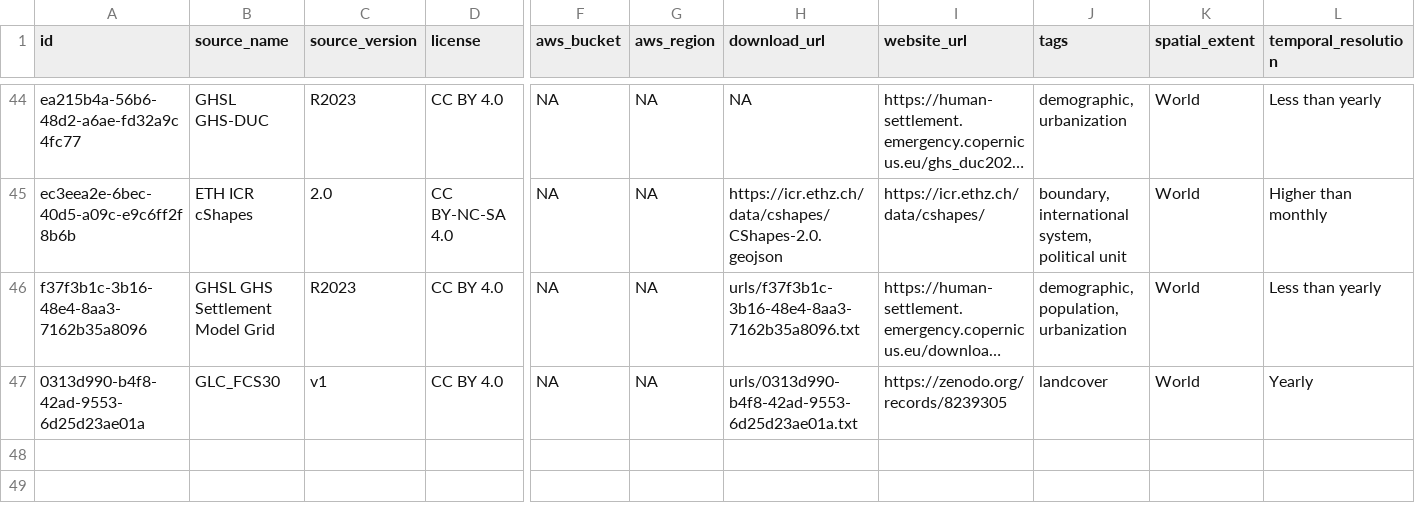
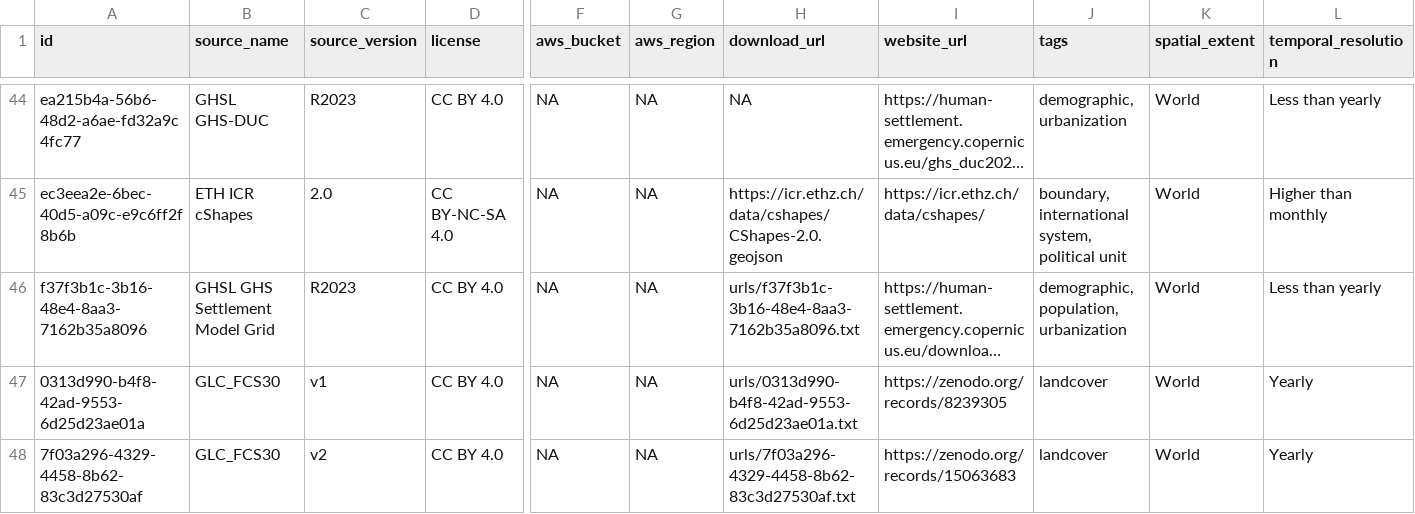
Before and after one commit to prio-data/priogrid, a CSV file: data_raw/sources.csv, drawn as a sheet; only a part is shown, gaps mark what is left out; long unchanged cells end in …; rows hold the shown columns only; the diff names each change by its address in the sheet, - before the commit and + after, or states it on an @@ line.

```diff
--- a/data_raw/sources.csv
+++ b/data_raw/sources.csv
+row 48: 7f03a296-4329-4458-8b62-83c3d27530af | GLC_FCS30 | v2 | CC BY 4.0 | NA | NA | urls/7f03a296-4329-4458-8b62-83c3d27530af.txt | https://zenodo.org/records/15063683 | landcover | World | Yearly
```
Also changed, not shown: 6 other files.
